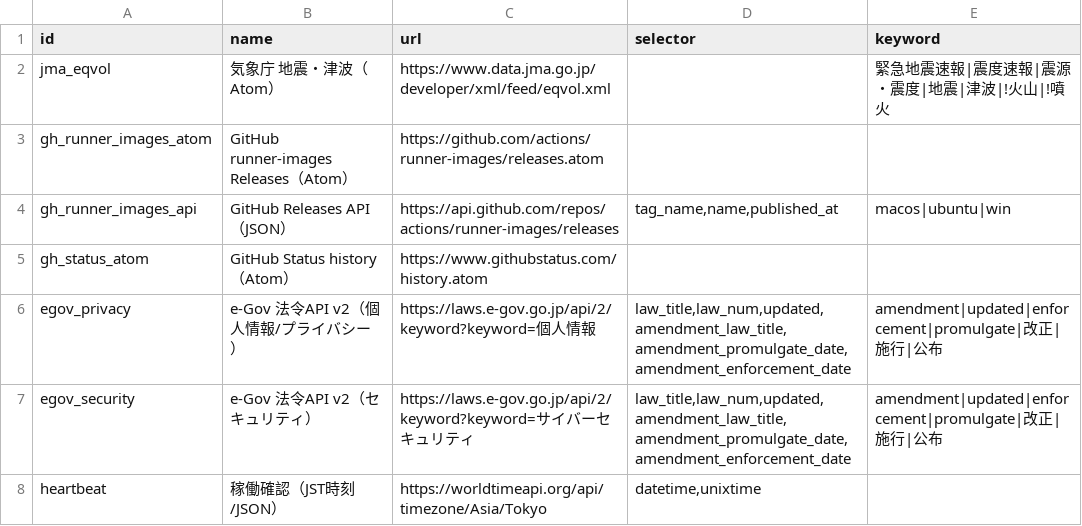
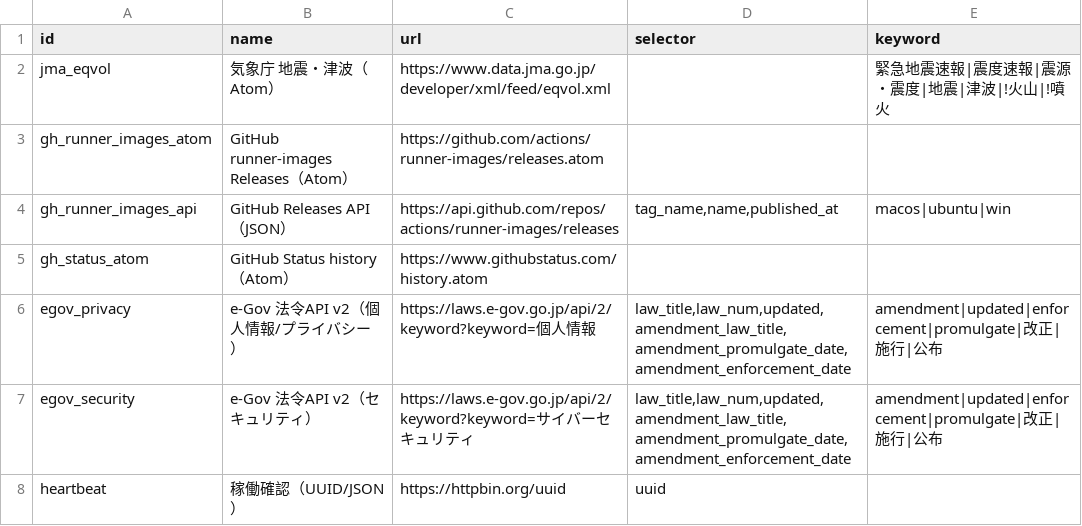
Before and after one commit to keranyanofficial-debug/page-monitor2, a CSV file: targets.csv, drawn as a sheet.

Commit message:
Update targets.csv

```diff
--- a/targets.csv
+++ b/targets.csv
@@ -7,2 +7,2 @@ egov_privacy,e-Gov 法令API v2（個人情報/プライバシー）,https://law
 egov_security,e-Gov 法令API v2（セキュリティ）,https://laws.e-gov.go.jp/api/2/keyword?keyword=サイバーセキュリティ,"law_title,law_num,updated,amendment_law_title,amendment_promulgate_date,amendment_enforcement_date","amendment|updated|enforcement|promulgate|改正|施行|公布"
-heartbeat,稼働確認（JST時刻/JSON）,https://worldtimeapi.org/api/timezone/Asia/Tokyo,"datetime,unixtime",
+heartbeat,稼働確認（UUID/JSON）,https://httpbin.org/uuid,uuid,
```
